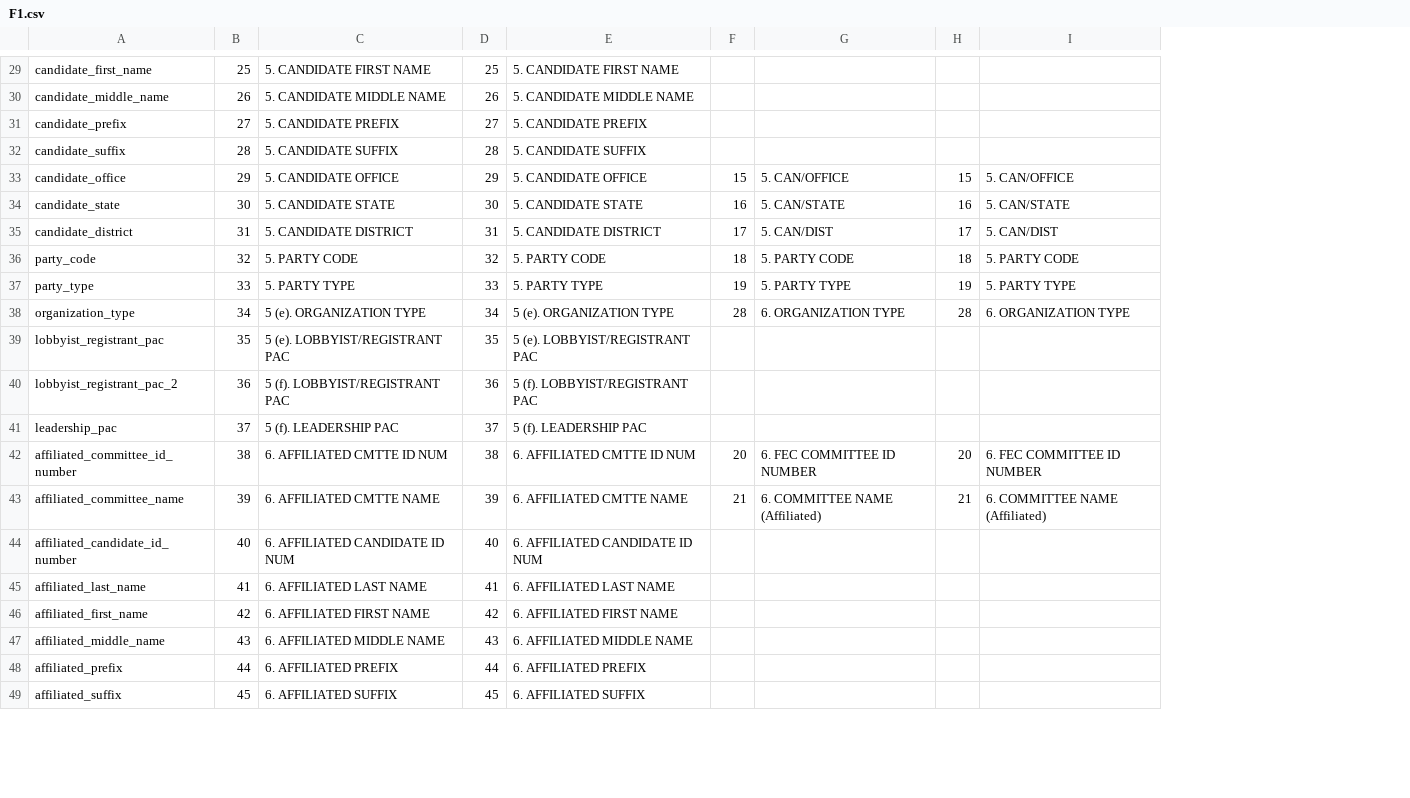
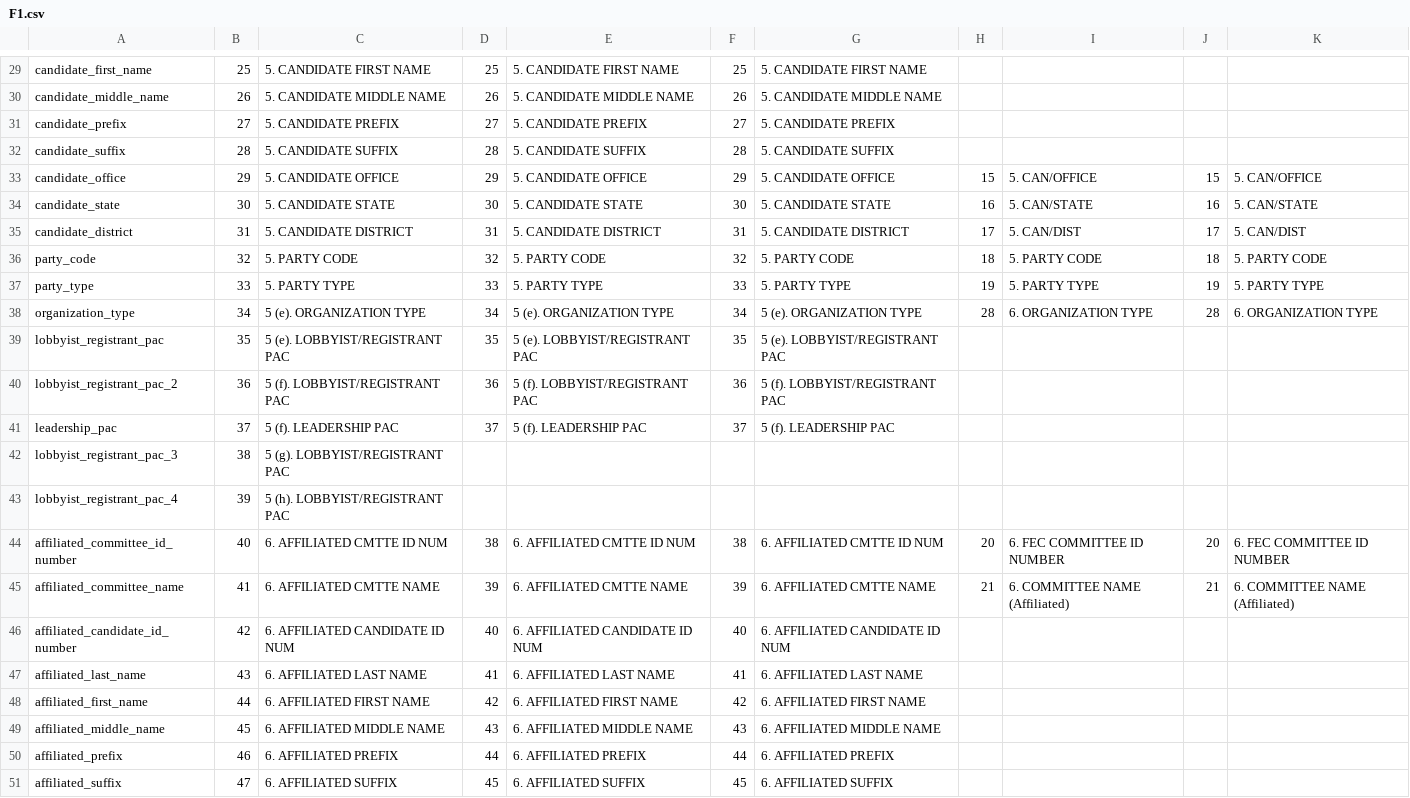
Before and after one commit to newsdev/fec2json, a CSV file: fec-csv-sources/F1.csv, drawn as a sheet; only a part is shown, gaps mark what is left out; addresses are those after the commit; the diff covers the shown part only; the diff names each change by its address in the sheet, - before the commit and + after, or states it on an @@ line.

```diff
--- a/fec-csv-sources/F1.csv
+++ b/fec-csv-sources/F1.csv
+column G, rows 29-41: 5. CANDIDATE FIRST NAME | 5. CANDIDATE MIDDLE NAME | 5. CANDIDATE PREFIX | 5. CANDIDATE SUFFIX | 5. CANDIDATE OFFICE | 5. CANDIDATE STATE | 5. CANDIDATE DISTRICT | 5. PARTY CODE | 5. PARTY TYPE | 5 (e). ORGANIZATION TYPE | 5 (e). LOBBYIST/REGISTRANT PAC | 5 (f). LOBBYIST/REGISTRANT PAC | 5 (f). LEADERSHIP PAC; rows 44-51: 6. AFFILIATED CMTTE ID NUM | 6. AFFILIATED CMTTE NAME | 6. AFFILIATED CANDIDATE ID NUM | 6. AFFILIATED LAST NAME | 6. AFFILIATED FIRST NAME | 6. AFFILIATED MIDDLE NAME | 6. AFFILIATED PREFIX | 6. AFFILIATED SUFFIX
+column H, rows 33-38: 15 | 16 | 17 | 18 | 19 | 28; rows 44-45: 20 | 21
-F29: (empty)
+F29: 25
-F30: (empty)
+F30: 26
-F31: (empty)
+F31: 27
-F32: (empty)
+F32: 28
-F33: 15
+F33: 29
-F34: 16
+F34: 30
-F35: 17
+F35: 31
-F36: 18
+F36: 32
-F37: 19
+F37: 33
-F38: 28
+F38: 34
-F39: (empty)
+F39: 35
-F40: (empty)
+F40: 36
-F41: (empty)
+F41: 37
+row 42: lobbyist_registrant_pac_3 | 38 | 5 (g). LOBBYIST/REGISTRANT PAC
+row 43: lobbyist_registrant_pac_4 | 39 | 5 (h). LOBBYIST/REGISTRANT PAC
-B44: 38
+B44: 40
-F44: 20
+F44: 38
-B45: 39
+B45: 41
-F45: 21
+F45: 39
-B46: 40
+B46: 42
-F46: (empty)
+F46: 40
-B47: 41
+B47: 43
-F47: (empty)
+F47: 41
-B48: 42
+B48: 44
-F48: (empty)
+F48: 42
-B49: 43
+B49: 45
-F49: (empty)
+F49: 43
-B50: 44
+B50: 46
-F50: (empty)
+F50: 44
-B51: 45
+B51: 47
-F51: (empty)
+F51: 45
```
Also changed, not shown: 140 edited cells elsewhere in this file, fec-csv-sources/F13.csv, fec-csv-sources/F132.csv, 42 other files.
